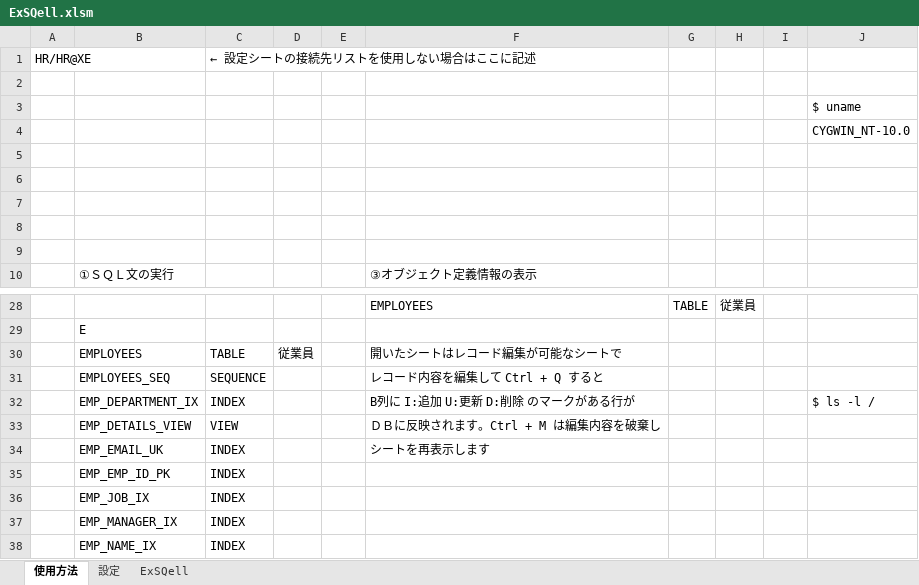
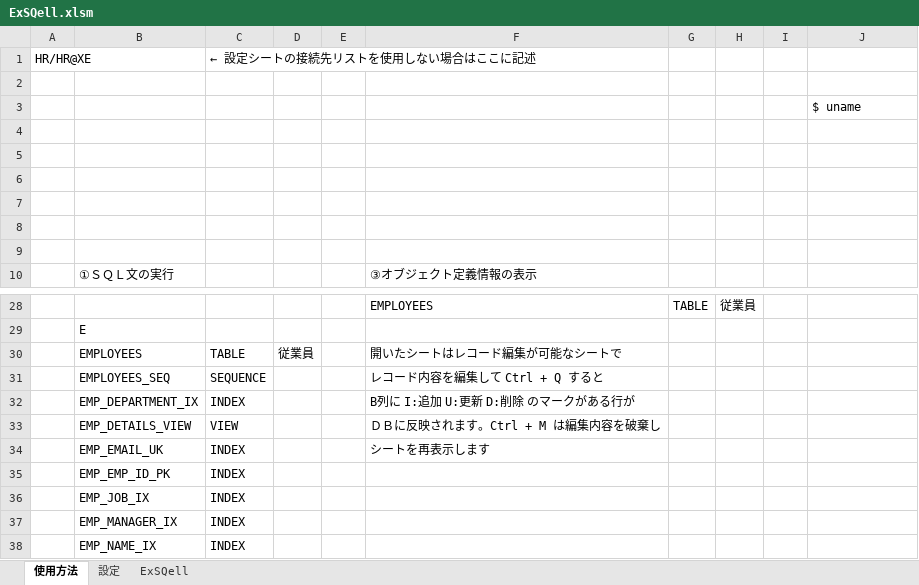
Before and after one commit to nmrmsys/ExSQell, an Excel workbook: ExSQell.xlsm, sheet 使用方法, drawn as a sheet; only a part is shown, gaps mark what is left out; values as stored, in another font and other column widths than the file's, no borders; charts and pictures not drawn; the diff names each change by its address in the sheet, - before the commit and + after, or states it on an @@ line.

```diff
--- a/ExSQell.xlsm (sheet 使用方法)
+++ b/ExSQell.xlsm (sheet 使用方法)
-J4: CYGWIN_NT-10.0
+J4: (empty)
-J32: $ ls -l /
+J32: (empty)
```
Also changed, not shown: charts or pictures, 1 other file.
